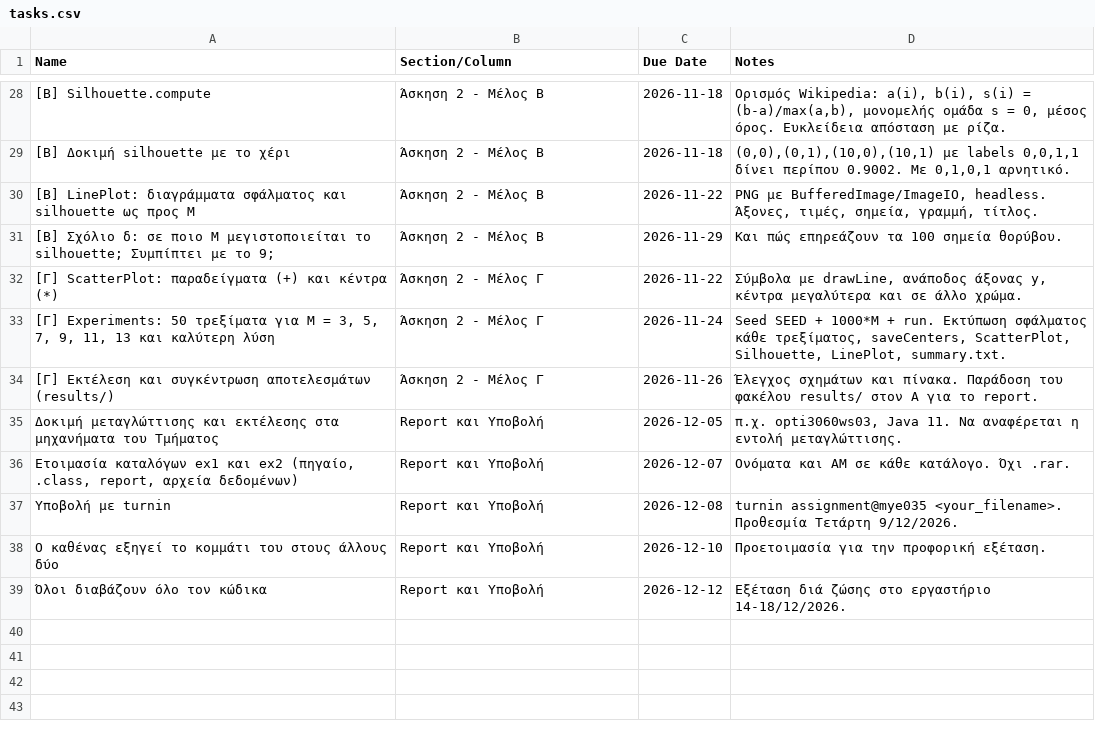
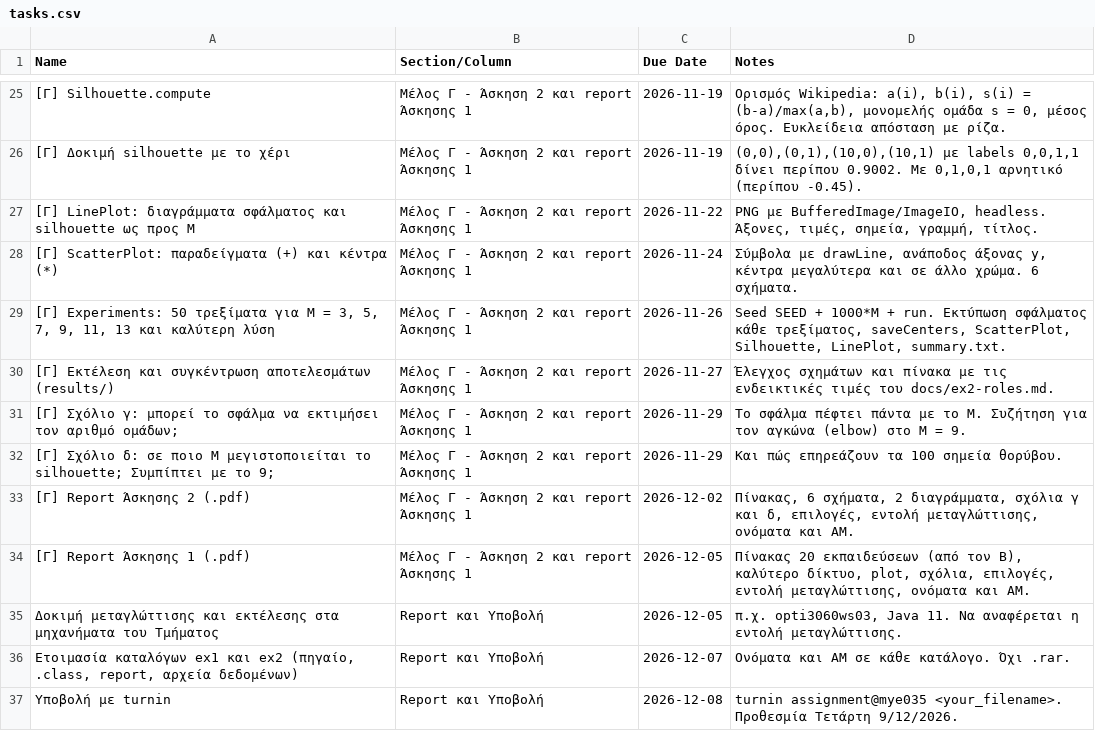
Before and after one commit to PERIKLISM/computational-intelligence-2026, a CSV file: tasks.csv, drawn as a sheet; only a part is shown, gaps mark what is left out; the shorter side is filled out with more unchanged rows; the diff covers the shown part only.

Commit message:
Reassign roles: A/B on exercise 1, C on exercise 2 and report 1

```diff
--- a/tasks.csv
+++ b/tasks.csv
@@ -28,8 +25,11 @@
-"[Β] Silhouette.compute","Άσκηση 2 - Μέλος Β","2026-11-18","Ορισμός Wikipedia: a(i), b(i), s(i) = (b-a)/max(a,b), μονομελής ομάδα s = 0, μέσος όρος. Ευκλείδεια απόσταση με ρίζα."
-"[Β] Δοκιμή silhouette με το χέρι","Άσκηση 2 - Μέλος Β","2026-11-18","(0,0),(0,1),(10,0),(10,1) με labels 0,0,1,1 δίνει περίπου 0.9002. Με 0,1,0,1 αρνητικό."
-"[Β] LinePlot: διαγράμματα σφάλματος και silhouette ως προς M","Άσκηση 2 - Μέλος Β","2026-11-22","PNG με BufferedImage/ImageIO, headless. Άξονες, τιμές, σημεία, γραμμή, τίτλος."
-"[Β] Σχόλιο δ: σε ποιο M μεγιστοποιείται το silhouette; Συμπίπτει με το 9;","Άσκηση 2 - Μέλος Β","2026-11-29","Και πώς επηρεάζουν τα 100 σημεία θορύβου."
-"[Γ] ScatterPlot: παραδείγματα (+) και κέντρα (*)","Άσκηση 2 - Μέλος Γ","2026-11-22","Σύμβολα με drawLine, ανάποδος άξονας y, κέντρα μεγαλύτερα και σε άλλο χρώμα."
-"[Γ] Experiments: 50 τρεξίματα για M = 3, 5, 7, 9, 11, 13 και καλύτερη λύση","Άσκηση 2 - Μέλος Γ","2026-11-24","Seed SEED + 1000*M + run. Εκτύπωση σφάλματος κάθε τρεξίματος, saveCenters, ScatterPlot, Silhouette, LinePlot, summary.txt."
-"[Γ] Εκτέλεση και συγκέντρωση αποτελεσμάτων (results/)","Άσκηση 2 - Μέλος Γ","2026-11-26","Έλεγχος σχημάτων και πίνακα. Παράδοση του φακέλου results/ στον Α για το report."
+"[Γ] Silhouette.compute","Μέλος Γ - Άσκηση 2 και report Άσκησης 1","2026-11-19","Ορισμός Wikipedia: a(i), b(i), s(i) = (b-a)/max(a,b), μονομελής ομάδα s = 0, μέσος όρος. Ευκλείδεια απόσταση με ρίζα."
+"[Γ] Δοκιμή silhouette με το χέρι","Μέλος Γ - Άσκηση 2 και report Άσκησης 1","2026-11-19","(0,0),(0,1),(10,0),(10,1) με labels 0,0,1,1 δίνει περίπου 0.9002. Με 0,1,0,1 αρνητικό (περίπου -0.45)."
+"[Γ] LinePlot: διαγράμματα σφάλματος και silhouette ως προς M","Μέλος Γ - Άσκηση 2 και report Άσκησης 1","2026-11-22","PNG με BufferedImage/ImageIO, headless. Άξονες, τιμές, σημεία, γραμμή, τίτλος."
+"[Γ] ScatterPlot: παραδείγματα (+) και κέντρα (*)","Μέλος Γ - Άσκηση 2 και report Άσκησης 1","2026-11-24","Σύμβολα με drawLine, ανάποδος άξονας y, κέντρα μεγαλύτερα και σε άλλο χρώμα. 6 σχήματα."
+"[Γ] Experiments: 50 τρεξίματα για M = 3, 5, 7, 9, 11, 13 και καλύτερη λύση","Μέλος Γ - Άσκηση 2 και report Άσκησης 1","2026-11-26","Seed SEED + 1000*M + run. Εκτύπωση σφάλματος κάθε τρεξίματος, saveCenters, ScatterPlot, Silhouette, LinePlot, summary.txt."
+"[Γ] Εκτέλεση και συγκέντρωση αποτελεσμάτων (results/)","Μέλος Γ - Άσκηση 2 και report Άσκησης 1","2026-11-27","Έλεγχος σχημάτων και πίνακα με τις ενδεικτικές τιμές του docs/ex2-roles.md."
+"[Γ] Σχόλιο γ: μπορεί το σφάλμα να εκτιμήσει τον αριθμό ομάδων;","Μέλος Γ - Άσκηση 2 και report Άσκησης 1","2026-11-29","Το σφάλμα πέφτει πάντα με το M. Συζήτηση για τον αγκώνα (elbow) στο M = 9."
+"[Γ] Σχόλιο δ: σε ποιο M μεγιστοποιείται το silhouette; Συμπίπτει με το 9;","Μέλος Γ - Άσκηση 2 και report Άσκησης 1","2026-11-29","Και πώς επηρεάζουν τα 100 σημεία θορύβου."
+"[Γ] Report Άσκησης 2 (.pdf)","Μέλος Γ - Άσκηση 2 και report Άσκησης 1","2026-12-02","Πίνακας, 6 σχήματα, 2 διαγράμματα, σχόλια γ και δ, επιλογές, εντολή μεταγλώττισης, ονόματα και ΑΜ."
+"[Γ] Report Άσκησης 1 (.pdf)","Μέλος Γ - Άσκηση 2 και report Άσκησης 1","2026-12-05","Πίνακας 20 εκπαιδεύσεων (από τον Β), καλύτερο δίκτυο, plot, σχόλια, επιλογές, εντολή μεταγλώττισης, ονόματα και ΑΜ."
 "Δοκιμή μεταγλώττισης και εκτέλεσης στα μηχανήματα του Τμήματος","Report και Υποβολή","2026-12-05","π.χ. opti3060ws03, Java 11. Να αναφέρεται η εντολή μεταγλώττισης."
```
Also changed, not shown: 5 added rows, 8 removed rows and 24 edited cells elsewhere in this file, 20 other files.
